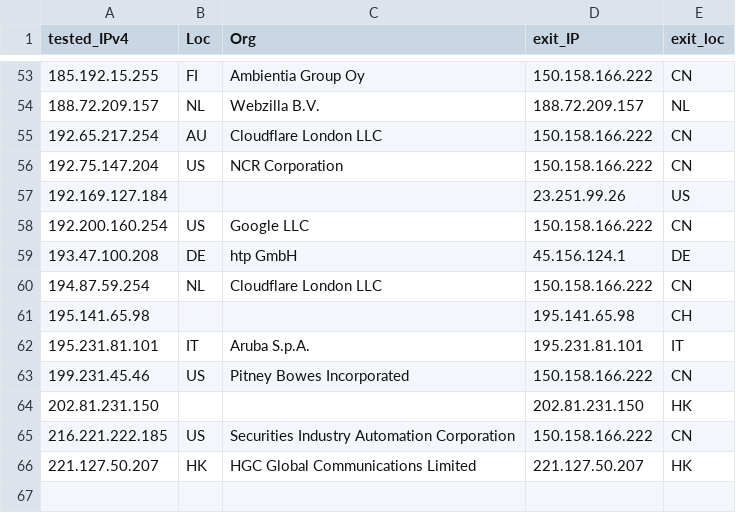
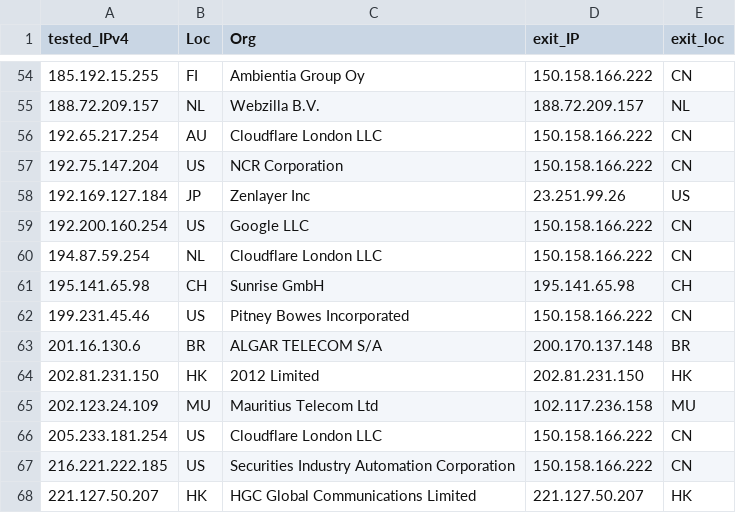
Before and after one commit to tr1s7an/Unofficial-Cloudflare-nodes, a CSV file: results.csv, drawn as a sheet; only a part is shown, gaps mark what is left out; the diff covers the shown part only.

```diff
--- a/results.csv
+++ b/results.csv
@@ -56,10 +57,11 @@ tested_IPv4,Loc,Org,exit_IP,exit_loc
 192.75.147.204,US,NCR Corporation,150.158.166.222,CN
-192.169.127.184,,,23.251.99.26,US
+192.169.127.184,JP,Zenlayer Inc,23.251.99.26,US
 192.200.160.254,US,Google LLC,150.158.166.222,CN
-193.47.100.208,DE,htp GmbH,45.156.124.1,DE
 194.87.59.254,NL,Cloudflare London  LLC,150.158.166.222,CN
-195.141.65.98,,,195.141.65.98,CH
-195.231.81.101,IT,Aruba S.p.A.,195.231.81.101,IT
+195.141.65.98,CH,Sunrise GmbH,195.141.65.98,CH
 199.231.45.46,US,Pitney Bowes Incorporated,150.158.166.222,CN
-202.81.231.150,,,202.81.231.150,HK
+201.16.130.6,BR,ALGAR TELECOM S/A,200.170.137.148,BR
+202.81.231.150,HK,2012 Limited,202.81.231.150,HK
+202.123.24.109,MU,Mauritius Telecom Ltd,102.117.236.158,MU
+205.233.181.254,US,Cloudflare London  LLC,150.158.166.222,CN
 216.221.222.185,US,Securities Industry Automation Corporation,150.158.166.222,CN
```
Also changed, not shown: 10 added rows, 9 removed rows and 17 edited cells elsewhere in this file.
